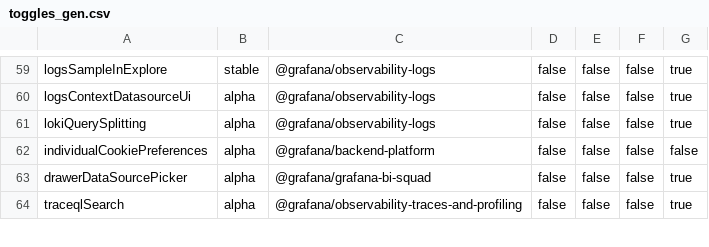
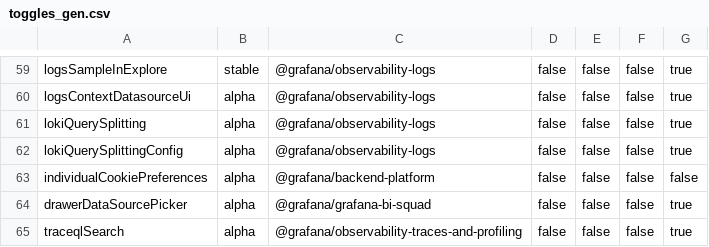
Before and after one commit to hanzoai/dashboards, a CSV file: pkg/services/featuremgmt/toggles_gen.csv, drawn as a sheet; only a part is shown, gaps mark what is left out.

Commit message:
Loki: Add `lokiQueryChunkingOption` feature flag (#65057)
* add `lokiQueryChunkingOption` feature flag

* be safe and also rely on `config.featureToggles.lokiQuerySplitting`

* renamed to `lokiQuerySplittingConfig`

* fix typo

```diff
--- a/pkg/services/featuremgmt/toggles_gen.csv
+++ b/pkg/services/featuremgmt/toggles_gen.csv
@@ -61,2 +61,3 @@ logsContextDatasourceUi,alpha,@grafana/observability-logs,false,false,false,true
 lokiQuerySplitting,alpha,@grafana/observability-logs,false,false,false,true
+lokiQuerySplittingConfig,alpha,@grafana/observability-logs,false,false,false,true
 individualCookiePreferences,alpha,@grafana/backend-platform,false,false,false,false
```
Also changed, not shown: 5 other files.
